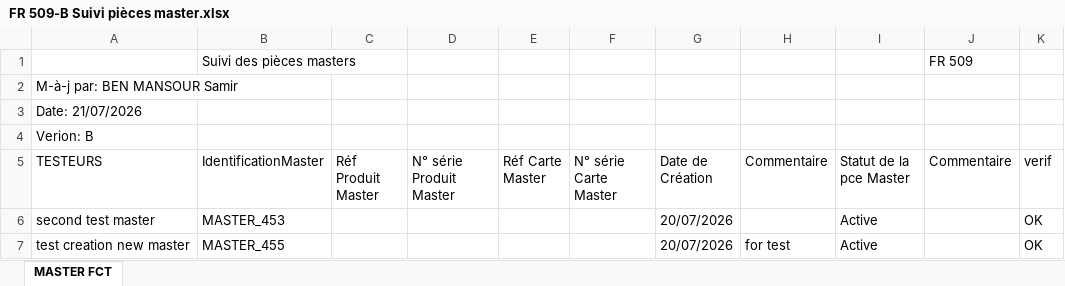
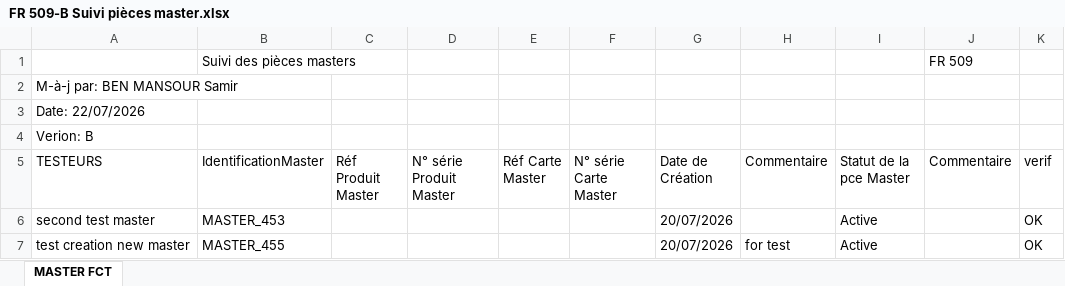
Before and after one commit to samirBM0/Master-Management-System, an Excel workbook: src/FR 509-B Suivi pièces master.xlsx, sheet MASTER FCT, drawn as a sheet; only a part is shown; values as stored, in another font and other column widths than the file's, no borders; the diff names each change by its address in the sheet, - before the commit and + after, or states it on an @@ line.

```diff
--- a/src/FR 509-B Suivi pièces master.xlsx (sheet MASTER FCT)
+++ b/src/FR 509-B Suivi pièces master.xlsx (sheet MASTER FCT)
-A3 (TESTEURS): Date: 21/07/2026
+A3 (TESTEURS): Date: 22/07/2026
```
Also changed, not shown: 2 other files.
